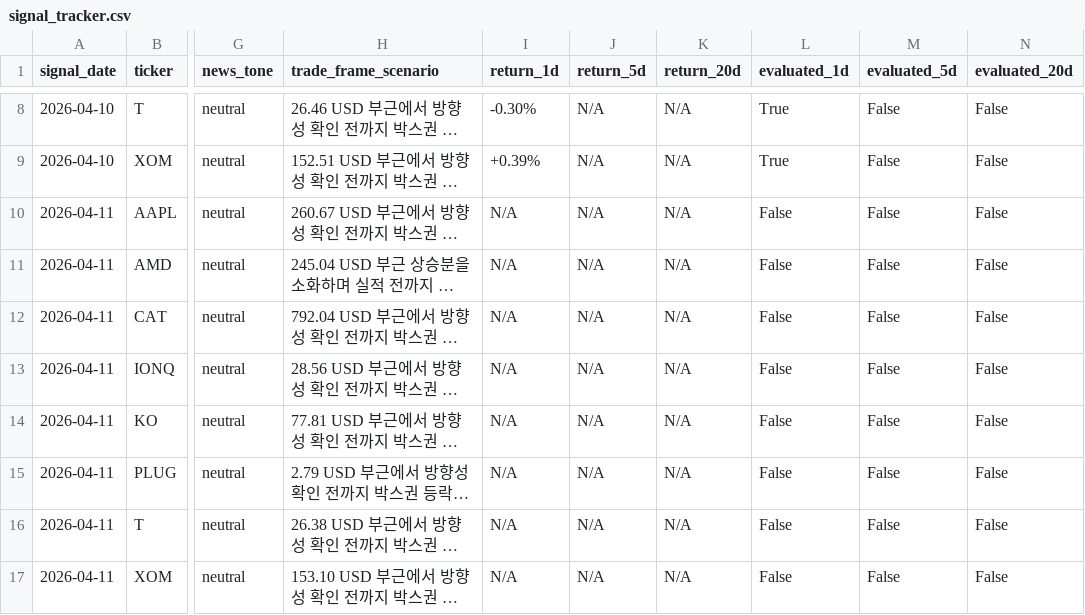
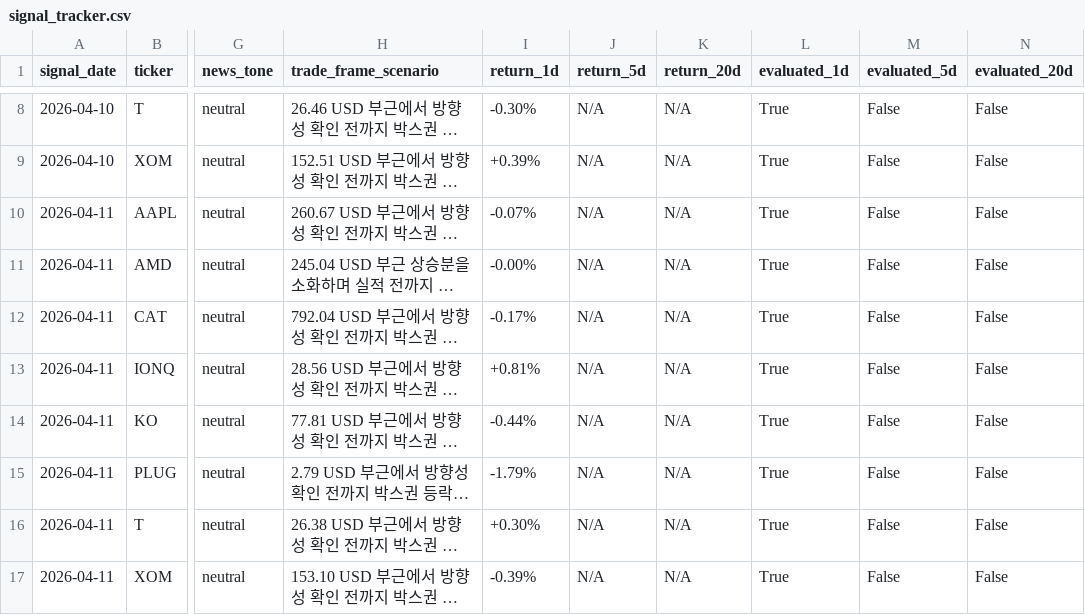
Before and after one commit to parkjunhee0510/pkrich, a CSV file: output/data/signal_tracker.csv, drawn as a sheet; only a part is shown, gaps mark what is left out; long unchanged cells end in …; the diff covers the shown part only; the diff names each change by its address in the sheet, - before the commit and + after, or states it on an @@ line.

Commit message:
Refresh 2026-04-12 generated outputs

```diff
--- a/output/data/signal_tracker.csv
+++ b/output/data/signal_tracker.csv
-I10 (return_1d): N/A
+I10 (return_1d): -0.07%
-L10:L17 (evaluated_1d): False
+L10:L17 (evaluated_1d): True
-I11 (return_1d): N/A
+I11 (return_1d): -0.00%
-I12 (return_1d): N/A
+I12 (return_1d): -0.17%
-I13 (return_1d): N/A
+I13 (return_1d): +0.81%
-I14 (return_1d): N/A
+I14 (return_1d): -0.44%
-I15 (return_1d): N/A
+I15 (return_1d): -1.79%
-I16 (return_1d): N/A
+I16 (return_1d): +0.30%
-I17 (return_1d): N/A
+I17 (return_1d): -0.39%
```
Also changed, not shown: 8 added rows elsewhere in this file, output/data/price_history.csv, 15 other files.
